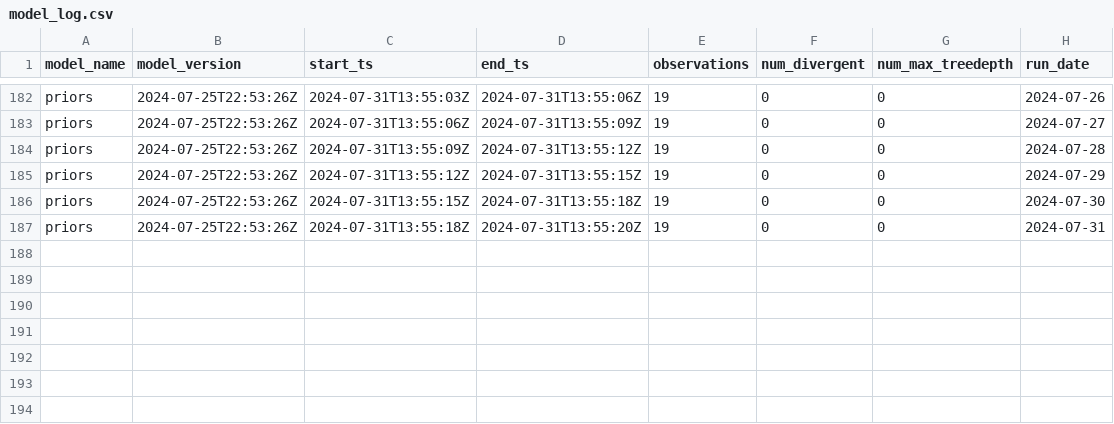
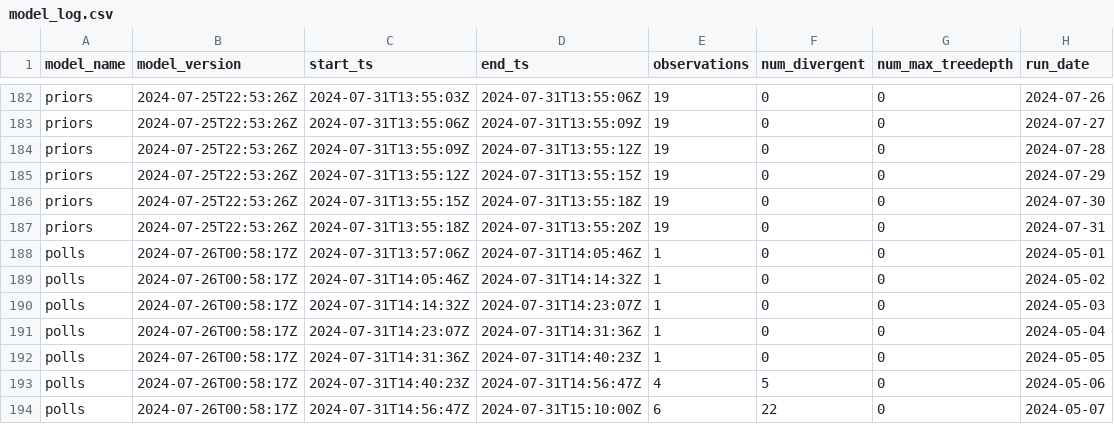
Before and after one commit to markjrieke/2024-potus, a CSV file: out/model_log.csv, drawn as a sheet; only a part is shown, gaps mark what is left out; the diff names each change by its address in the sheet, - before the commit and + after, or states it on an @@ line.

```diff
--- a/out/model_log.csv
+++ b/out/model_log.csv
+row 188: polls | 2024-07-26T00:58:17Z | 2024-07-31T13:57:06Z | 2024-07-31T14:05:46Z | 1 | 0 | 0 | 2024-05-01
+row 189: polls | 2024-07-26T00:58:17Z | 2024-07-31T14:05:46Z | 2024-07-31T14:14:32Z | 1 | 0 | 0 | 2024-05-02
+row 190: polls | 2024-07-26T00:58:17Z | 2024-07-31T14:14:32Z | 2024-07-31T14:23:07Z | 1 | 0 | 0 | 2024-05-03
+row 191: polls | 2024-07-26T00:58:17Z | 2024-07-31T14:23:07Z | 2024-07-31T14:31:36Z | 1 | 0 | 0 | 2024-05-04
+row 192: polls | 2024-07-26T00:58:17Z | 2024-07-31T14:31:36Z | 2024-07-31T14:40:23Z | 1 | 0 | 0 | 2024-05-05
+row 193: polls | 2024-07-26T00:58:17Z | 2024-07-31T14:40:23Z | 2024-07-31T14:56:47Z | 4 | 5 | 0 | 2024-05-06
+row 194: polls | 2024-07-26T00:58:17Z | 2024-07-31T14:56:47Z | 2024-07-31T15:10:00Z | 6 | 22 | 0 | 2024-05-07
```
Also changed, not shown: 7 other files.
